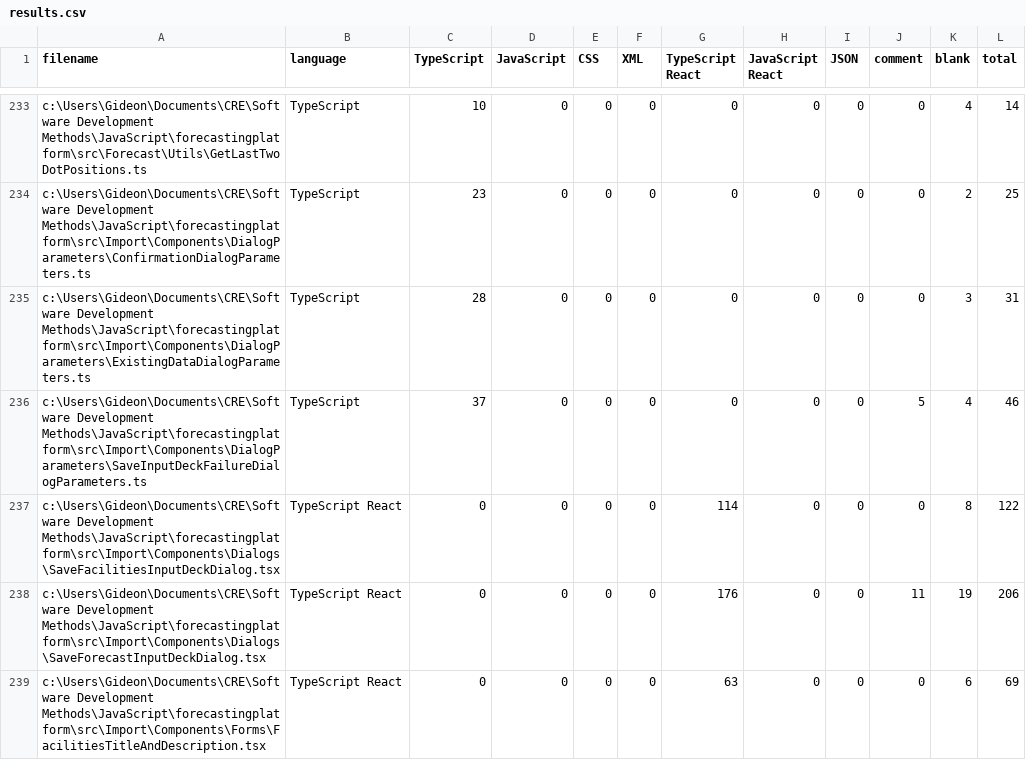
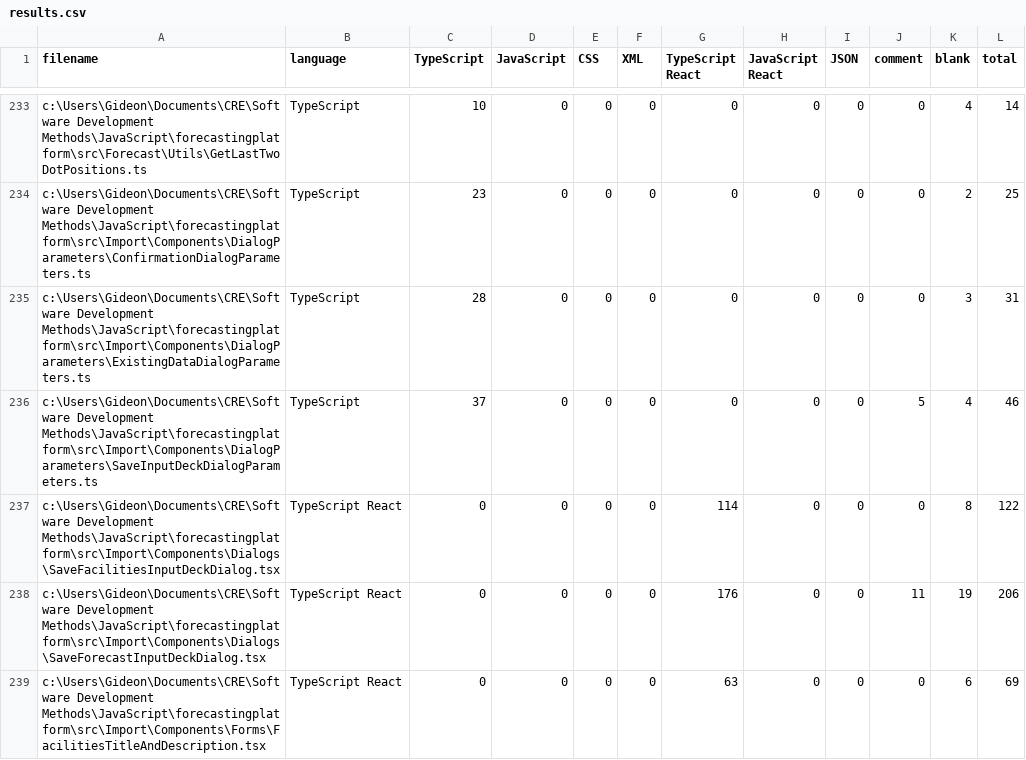
Before and after one commit to Griddex/Apex-FE, a CSV file: .VSCodeCounter/2021-02-13_11-57-11/results.csv, drawn as a sheet; only a part is shown, gaps mark what is left out.

Commit message:
updated save input deck saga

```diff
--- a/.VSCodeCounter/2021-02-13_11-57-11/results.csv
+++ b/.VSCodeCounter/2021-02-13_11-57-11/results.csv
@@ -235,3 +235,3 @@
 "c:\Users\Gideon\Documents\CRE\Software Development Methods\JavaScript\forecastingplatform\src\Import\Components\DialogParameters\ExistingDataDialogParameters.ts", "TypeScript", 28, 0, 0, 0, 0, 0, 0, 0, 3, 31
-"c:\Users\Gideon\Documents\CRE\Software Development Methods\JavaScript\forecastingplatform\src\Import\Components\DialogParameters\SaveInputDeckFailureDialogParameters.ts", "TypeScript", 37, 0, 0, 0, 0, 0, 0, 5, 4, 46
+"c:\Users\Gideon\Documents\CRE\Software Development Methods\JavaScript\forecastingplatform\src\Import\Components\DialogParameters\SaveInputDeckDialogParameters.ts", "TypeScript", 37, 0, 0, 0, 0, 0, 0, 5, 4, 46
 "c:\Users\Gideon\Documents\CRE\Software Development Methods\JavaScript\forecastingplatform\src\Import\Components\Dialogs\SaveFacilitiesInputDeckDialog.tsx", "TypeScript React", 0, 0, 0, 0, 114, 0, 0, 0, 8, 122
```
Also changed, not shown: 4 other files.
